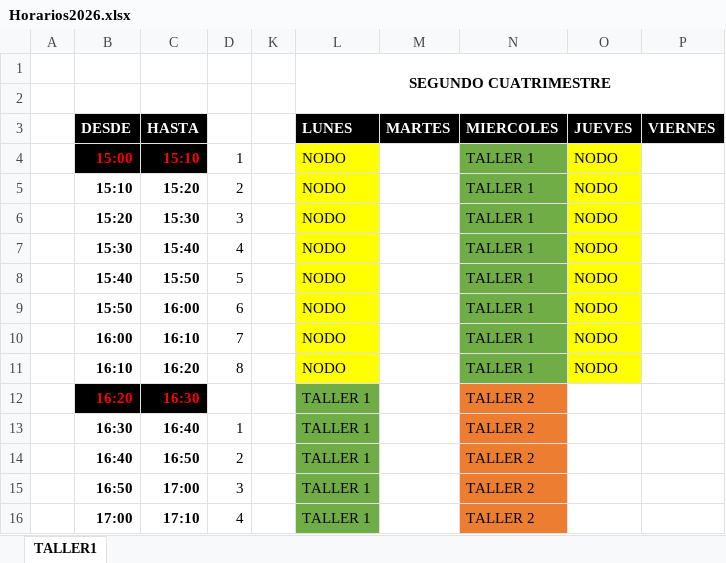
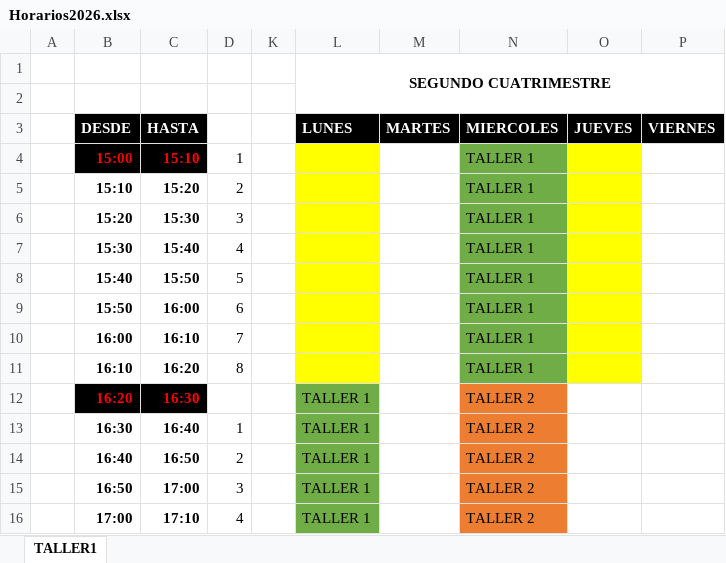
Before and after one commit to ingdmaldonado/Modulo02_JavaScript, an Excel workbook: Horarios2026.xlsx, sheet TALLER1, drawn as a sheet; only a part is shown; values as stored, in another font and other column widths than the file's, no borders; the diff names each change by its address in the sheet, - before the commit and + after, or states it on an @@ line.

Commit message:
cambios en casa

```diff
--- a/Horarios2026.xlsx (sheet TALLER1)
+++ b/Horarios2026.xlsx (sheet TALLER1)
-L4:L11 (LUNES): NODO
+L4:L11 (LUNES): (empty)
-O4:O11 (JUEVES): NODO
+O4:O11 (JUEVES): (empty)
```
